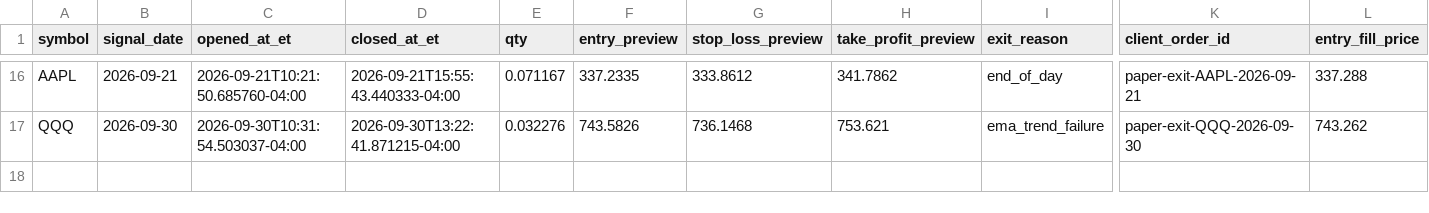
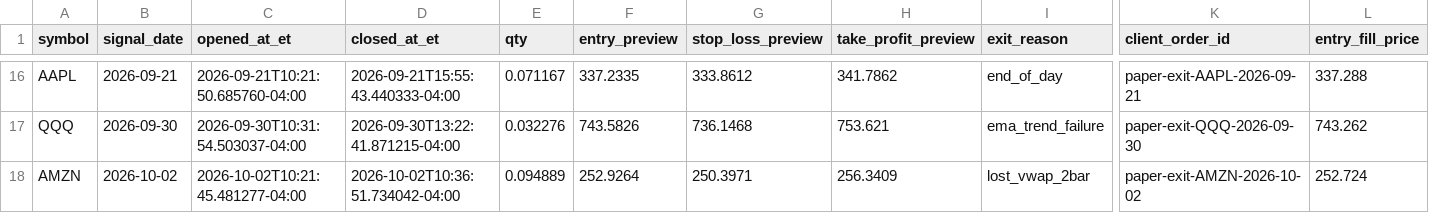
Before and after one commit to PhoenixRising99/day_trading_github_project, a CSV file: data/logs/broker/alpaca_paper_exit_log.csv, drawn as a sheet; only a part is shown, gaps mark what is left out; rows hold the shown columns only; the diff names each change by its address in the sheet, - before the commit and + after, or states it on an @@ line.

```diff
--- a/data/logs/broker/alpaca_paper_exit_log.csv
+++ b/data/logs/broker/alpaca_paper_exit_log.csv
+row 18: AMZN | 2026-10-02 | 2026-10-02T10:21:45.481277-04:00 | 2026-10-02T10:36:51.734042-04:00 | 0.094889 | 252.9264 | 250.3971 | 256.3409 | lost_vwap_2bar | paper-exit-AMZN-2026-10-02 | 252.724
```
Also changed, not shown: 1 other file.
